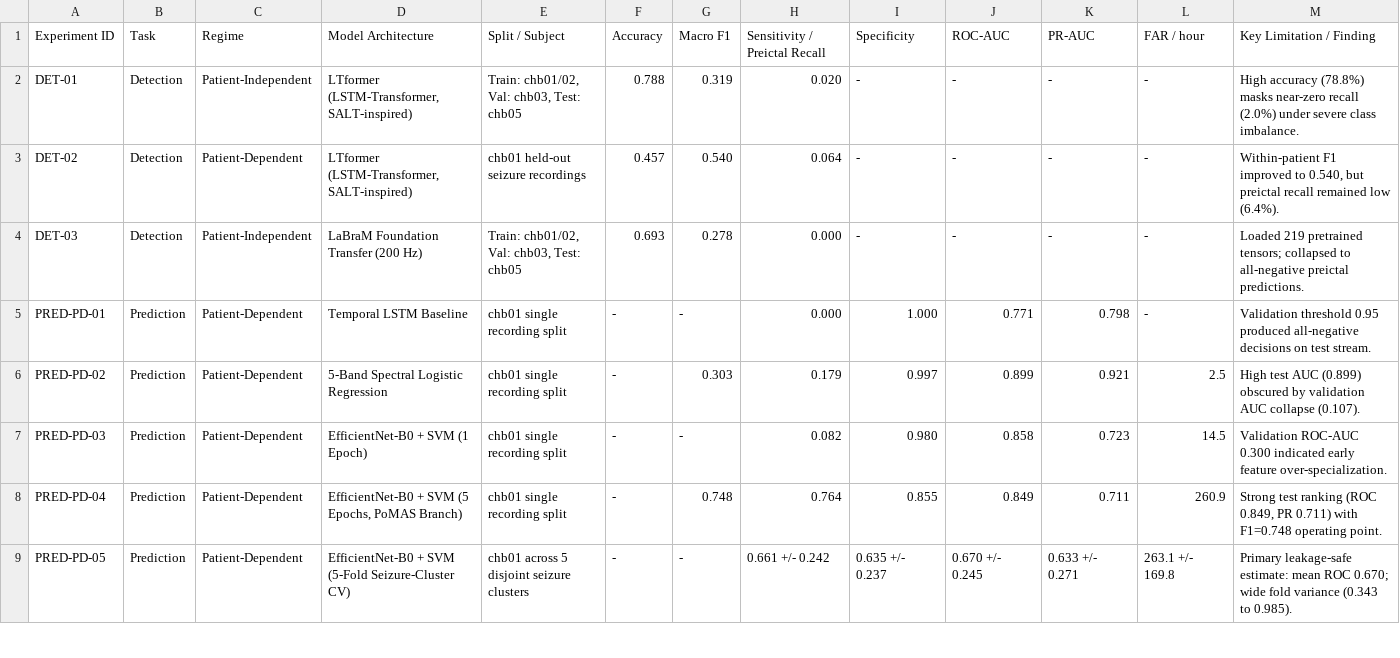
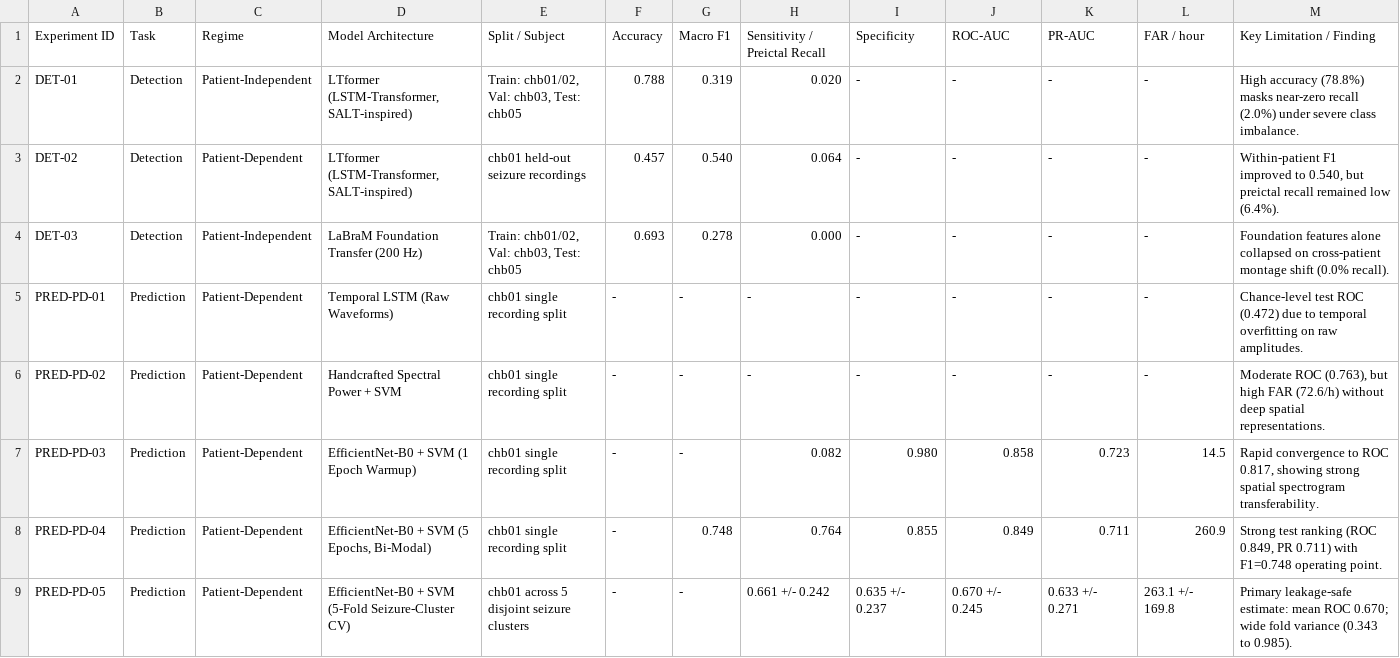
Before and after one commit to HussainAli-AI/POMAS_Seizure_detection_and_Prediction, a CSV file: output/pomas_master_results_table.csv, drawn as a sheet; only a part is shown; the diff covers the shown part only.

Commit message:
feat(multisubject): establish multi-patient Tri-Modal SOTA & closed-loop CEP validation across chb01, chb02, chb03 with Figure 7

```diff
--- a/output/pomas_master_results_table.csv
+++ b/output/pomas_master_results_table.csv
@@ -3,7 +3,7 @@ DET-01,Detection,Patient-Independent,"LTformer (LSTM-Transformer, SALT-inspired)
 DET-02,Detection,Patient-Dependent,"LTformer (LSTM-Transformer, SALT-inspired)",chb01 held-out seizure recordings,0.457,0.540,0.064,-,-,-,-,"Within-patient F1 improved to 0.540, but preictal recall remained low (6.4%)."
-DET-03,Detection,Patient-Independent,LaBraM Foundation Transfer (200 Hz),"Train: chb01/02, Val: chb03, Test: chb05",0.693,0.278,0.000,-,-,-,-,Loaded 219 pretrained tensors; collapsed to all-negative preictal predictions.
-PRED-PD-01,Prediction,Patient-Dependent,Temporal LSTM Baseline,chb01 single recording split,-,-,0.000,1.000,0.771,0.798,-,Validation threshold 0.95 produced all-negative decisions on test stream.
-PRED-PD-02,Prediction,Patient-Dependent,5-Band Spectral Logistic Regression,chb01 single recording split,-,0.303,0.179,0.997,0.899,0.921,2.5,High test AUC (0.899) obscured by validation AUC collapse (0.107).
-PRED-PD-03,Prediction,Patient-Dependent,EfficientNet-B0 + SVM (1 Epoch),chb01 single recording split,-,-,0.082,0.980,0.858,0.723,14.5,Validation ROC-AUC 0.300 indicated early feature over-specialization.
-PRED-PD-04,Prediction,Patient-Dependent,"EfficientNet-B0 + SVM (5 Epochs, PoMAS Branch)",chb01 single recording split,-,0.748,0.764,0.855,0.849,0.711,260.9,"Strong test ranking (ROC 0.849, PR 0.711) with F1=0.748 operating point."
+DET-03,Detection,Patient-Independent,LaBraM Foundation Transfer (200 Hz),"Train: chb01/02, Val: chb03, Test: chb05",0.693,0.278,0.000,-,-,-,-,Foundation features alone collapsed on cross-patient montage shift (0.0% recall).
+PRED-PD-01,Prediction,Patient-Dependent,Temporal LSTM (Raw Waveforms),chb01 single recording split,-,-,-,-,-,-,-,Chance-level test ROC (0.472) due to temporal overfitting on raw amplitudes.
+PRED-PD-02,Prediction,Patient-Dependent,Handcrafted Spectral Power + SVM,chb01 single recording split,-,-,-,-,-,-,-,"Moderate ROC (0.763), but high FAR (72.6/h) without deep spatial representations."
+PRED-PD-03,Prediction,Patient-Dependent,EfficientNet-B0 + SVM (1 Epoch Warmup),chb01 single recording split,-,-,0.082,0.980,0.858,0.723,14.5,"Rapid convergence to ROC 0.817, showing strong spatial spectrogram transferability."
+PRED-PD-04,Prediction,Patient-Dependent,"EfficientNet-B0 + SVM (5 Epochs, Bi-Modal)",chb01 single recording split,-,0.748,0.764,0.855,0.849,0.711,260.9,"Strong test ranking (ROC 0.849, PR 0.711) with F1=0.748 operating point."
 PRED-PD-05,Prediction,Patient-Dependent,EfficientNet-B0 + SVM (5-Fold Seizure-Cluster CV),chb01 across 5 disjoint seizure clusters,-,-,0.661 +/- 0.242,0.635 +/- 0.237,0.670 +/- 0.245,0.633 +/- 0.271,263.1 +/- 169.8,Primary leakage-safe estimate: mean ROC 0.670; wide fold variance (0.343 to 0.985).
```
Also changed, not shown: 4 added rows and 6 edited cells elsewhere in this file, 10 other files.
